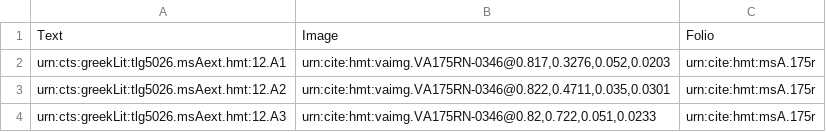
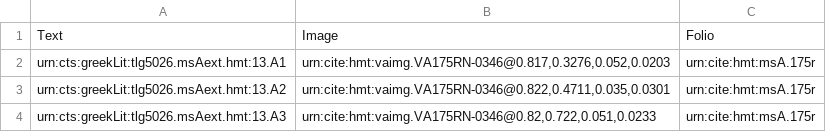
Before and after one commit to hmteditors/gustavus, a CSV file: collections/venA-exterior.csv, drawn as a sheet.

Commit message:
Update venA-exterior.csv

```diff
--- a/collections/venA-exterior.csv
+++ b/collections/venA-exterior.csv
@@ -1,4 +1,4 @@
 Text,Image,Folio
-urn:cts:greekLit:tlg5026.msAext.hmt:12.A1,"urn:cite:hmt:vaimg.VA175RN-0346@0.817,0.3276,0.052,0.0203",urn:cite:hmt:msA.175r
-urn:cts:greekLit:tlg5026.msAext.hmt:12.A2,"urn:cite:hmt:vaimg.VA175RN-0346@0.822,0.4711,0.035,0.0301",urn:cite:hmt:msA.175r
-urn:cts:greekLit:tlg5026.msAext.hmt:12.A3,"urn:cite:hmt:vaimg.VA175RN-0346@0.82,0.722,0.051,0.0233",urn:cite:hmt:msA.175r
+urn:cts:greekLit:tlg5026.msAext.hmt:13.A1,"urn:cite:hmt:vaimg.VA175RN-0346@0.817,0.3276,0.052,0.0203",urn:cite:hmt:msA.175r
+urn:cts:greekLit:tlg5026.msAext.hmt:13.A2,"urn:cite:hmt:vaimg.VA175RN-0346@0.822,0.4711,0.035,0.0301",urn:cite:hmt:msA.175r
+urn:cts:greekLit:tlg5026.msAext.hmt:13.A3,"urn:cite:hmt:vaimg.VA175RN-0346@0.82,0.722,0.051,0.0233",urn:cite:hmt:msA.175r
```
